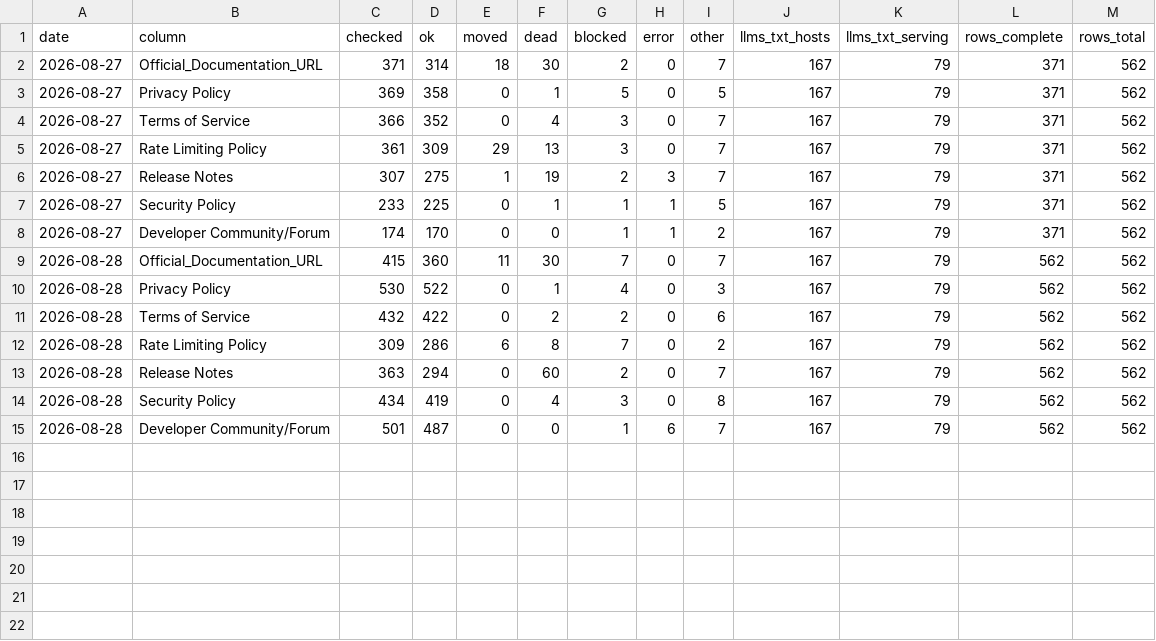
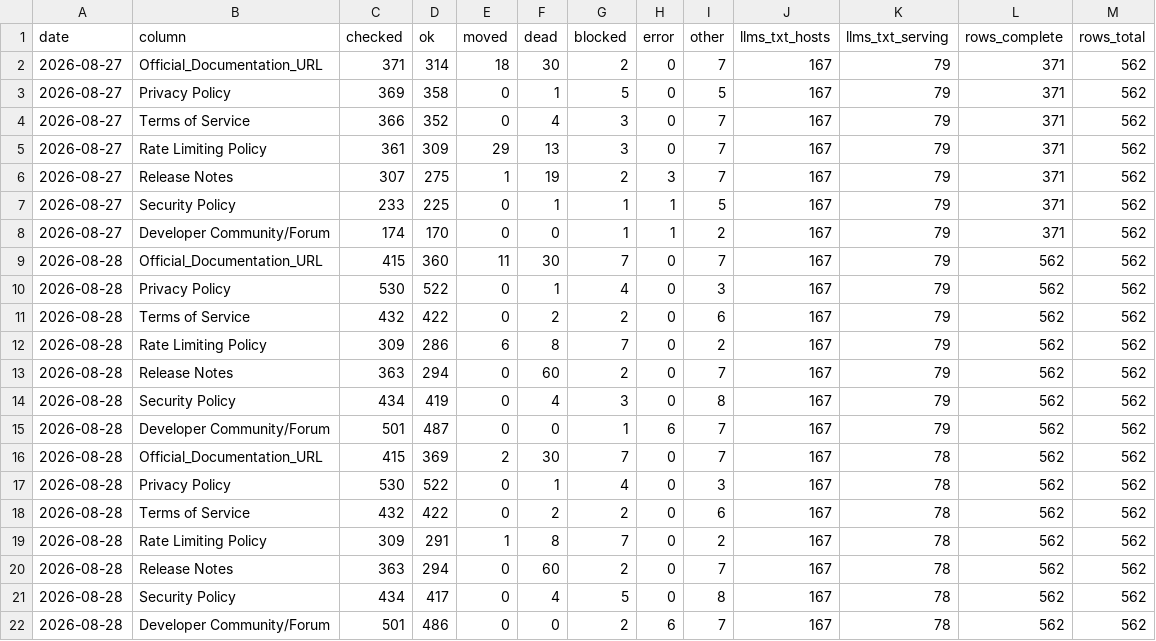
Before and after one commit to in-c0/updAPI, a CSV file: datasets/link-health-history.csv, drawn as a sheet.

```diff
--- a/datasets/link-health-history.csv
+++ b/datasets/link-health-history.csv
@@ -15 +15,8 @@ date,column,checked,ok,moved,dead,blocked,error,other,llms_txt_hosts,llms_txt_se
 2026-08-28,Developer Community/Forum,501,487,0,0,1,6,7,167,79,562,562
+2026-08-28,Official_Documentation_URL,415,369,2,30,7,0,7,167,78,562,562
+2026-08-28,Privacy Policy,530,522,0,1,4,0,3,167,78,562,562
+2026-08-28,Terms of Service,432,422,0,2,2,0,6,167,78,562,562
+2026-08-28,Rate Limiting Policy,309,291,1,8,7,0,2,167,78,562,562
+2026-08-28,Release Notes,363,294,0,60,2,0,7,167,78,562,562
+2026-08-28,Security Policy,434,417,0,4,5,0,8,167,78,562,562
+2026-08-28,Developer Community/Forum,501,486,0,0,2,6,7,167,78,562,562
```
Also changed, not shown: api-docs-urls.csv, 3 other files.
